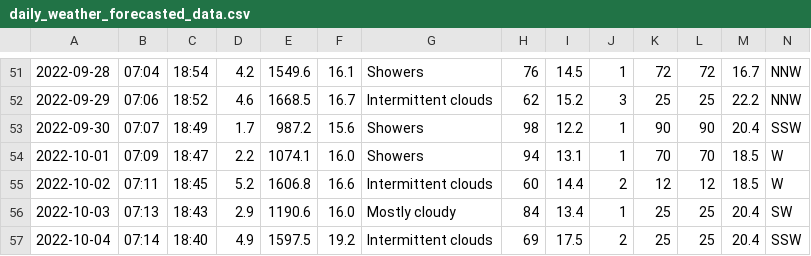
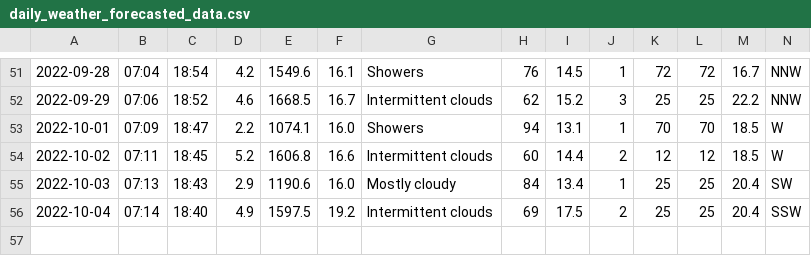
Before and after one commit to Mubeen31/solar-power-and-weather-data, a CSV file: daily_weather_forecasted_data.csv, drawn as a sheet; only a part is shown, gaps mark what is left out.

```diff
--- a/daily_weather_forecasted_data.csv
+++ b/daily_weather_forecasted_data.csv
@@ -52,3 +52,2 @@
 2022-09-29,07:06,18:52,4.6,1668.5,16.7,Intermittent clouds,62,15.2,3,25,25,22.2,NNW
-2022-09-30,07:07,18:49,1.7,987.2,15.6,Showers,98,12.2,1,90,90,20.4,SSW
 2022-10-01,07:09,18:47,2.2,1074.1,16.0,Showers,94,13.1,1,70,70,18.5,W
```
Also changed, not shown: hourly_weather_forecasted_data.csv.
